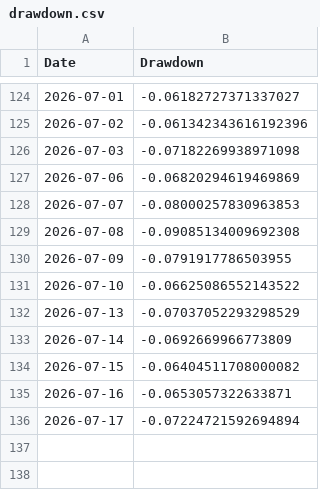
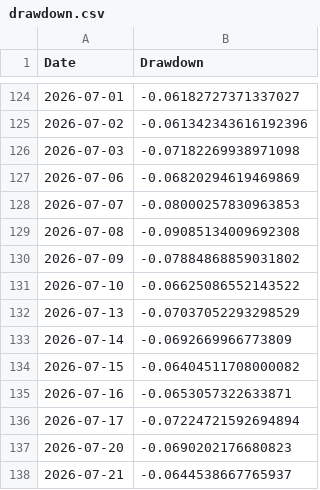
Before and after one commit to amitchoksi7747-debug/momentum-dashboard, a CSV file: data/processed/strategies/S1/drawdown.csv, drawn as a sheet; only a part is shown, gaps mark what is left out.

```diff
--- a/data/processed/strategies/S1/drawdown.csv
+++ b/data/processed/strategies/S1/drawdown.csv
@@ -129,3 +129,3 @@ Date,Drawdown
 2026-07-08,-0.09085134009692308
-2026-07-09,-0.0791917786503955
+2026-07-09,-0.07884868859031802
 2026-07-10,-0.06625086552143522
@@ -136 +136,3 @@ Date,Drawdown
 2026-07-17,-0.07224721592694894
+2026-07-20,-0.0690202176680823
+2026-07-21,-0.0644538667765937
```
Also changed, not shown: data/processed/mf_comparison/navs.csv, data/processed/mf_comparison/rebased.csv, 28 other files.
